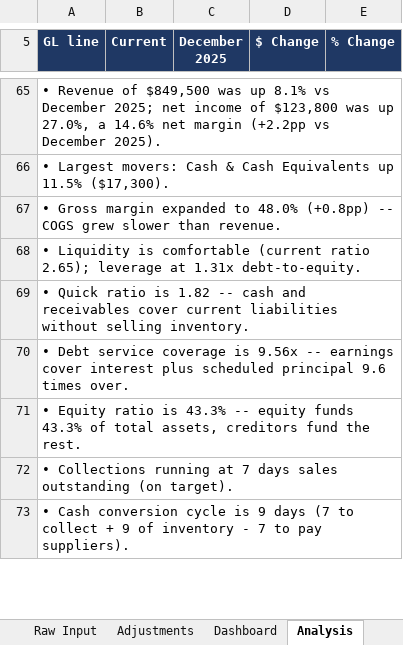
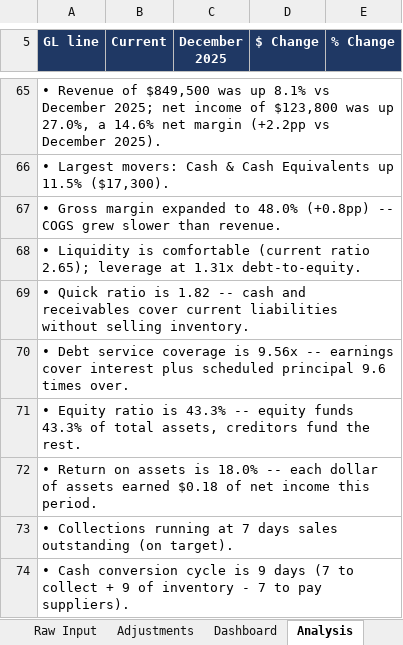
Before and after one commit to rus237sell/financial-report-automate, an Excel workbook: docs/sample_packet.xlsx, sheet Analysis, drawn as a sheet; only a part is shown, gaps mark what is left out; values as stored, in another font and other column widths than the file's, no borders; the diff names each change by its address in the sheet, - before the commit and + after, or states it on an @@ line.

Commit message:
v7: Return on Assets as 14th dashboard KPI (net income / total assets, DuPont cross-check, SQL parity, 24 tests)

```diff
--- a/docs/sample_packet.xlsx (sheet Analysis)
+++ b/docs/sample_packet.xlsx (sheet Analysis)
+row 72: • Return on assets is 18.0% -- each dollar of assets earned $0.18 of net income this period.
```
Also changed, not shown: sheet Adjustments, sheet Dashboard, 6 other files.
